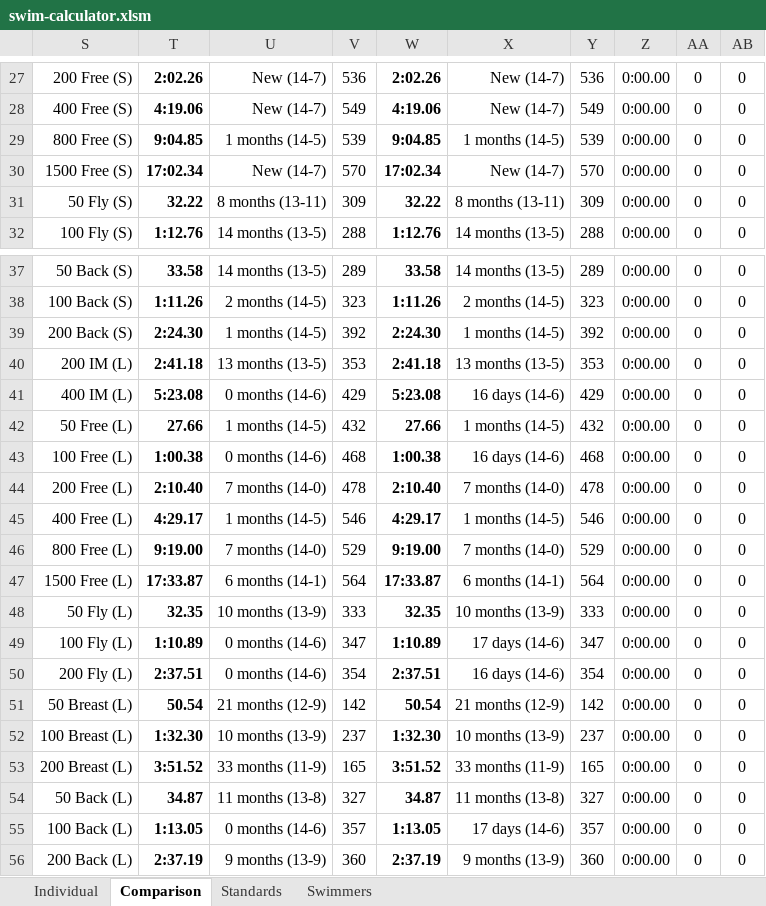
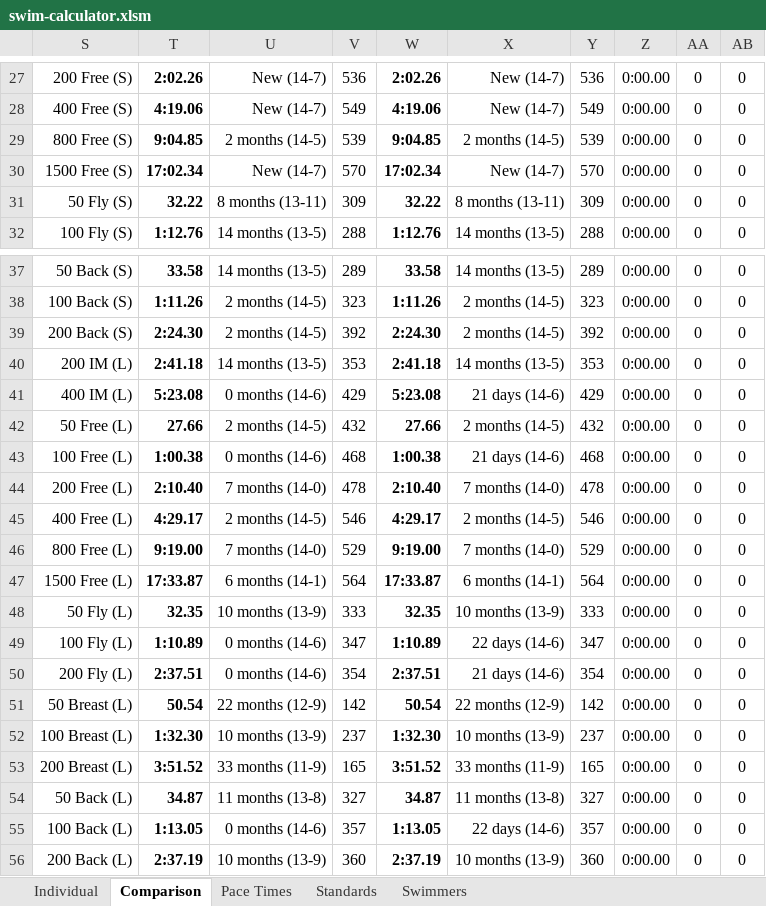
Before and after one commit to Subject2Risk/swim-report, an Excel workbook: swim-calculator.xlsm, sheet Comparison, drawn as a sheet; only a part is shown, gaps mark what is left out; values as stored, in another font and other column widths than the file's, no borders; conditional formats not drawn; the diff names each change by its address in the sheet, - before the commit and + after, or states it on an @@ line.

Commit message:
Added Pace Sheet.

```diff
--- a/swim-calculator.xlsm (sheet Comparison)
+++ b/swim-calculator.xlsm (sheet Comparison)
+sheet tab: Pace Times
-U29: 1 months (14-5)
+U29: 2 months (14-5)
-X29: 1 months (14-5)
+X29: 2 months (14-5)
-U39: 1 months (14-5)
+U39: 2 months (14-5)
-X39: 1 months (14-5)
+X39: 2 months (14-5)
-U40: 13 months (13-5)
+U40: 14 months (13-5)
-X40: 13 months (13-5)
+X40: 14 months (13-5)
-X41: 16 days (14-6)
+X41: 21 days (14-6)
-U42: 1 months (14-5)
+U42: 2 months (14-5)
-X42: 1 months (14-5)
+X42: 2 months (14-5)
-X43: 16 days (14-6)
+X43: 21 days (14-6)
-U45: 1 months (14-5)
+U45: 2 months (14-5)
-X45: 1 months (14-5)
+X45: 2 months (14-5)
-X49: 17 days (14-6)
+X49: 22 days (14-6)
-X50: 16 days (14-6)
+X50: 21 days (14-6)
-U51: 21 months (12-9)
+U51: 22 months (12-9)
-X51: 21 months (12-9)
+X51: 22 months (12-9)
-X55: 17 days (14-6)
+X55: 22 days (14-6)
-U56: 9 months (13-9)
+U56: 10 months (13-9)
-X56: 9 months (13-9)
+X56: 10 months (13-9)
```
Also changed, not shown: sheet Individual, hidden cells.
